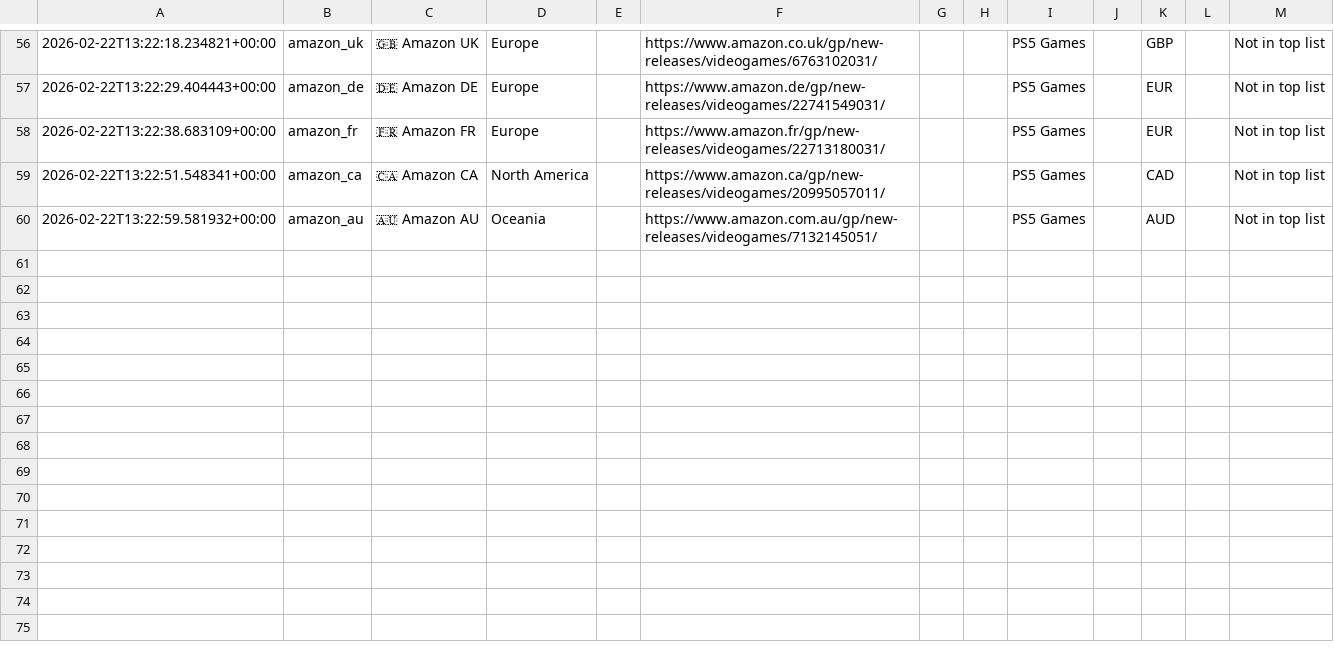
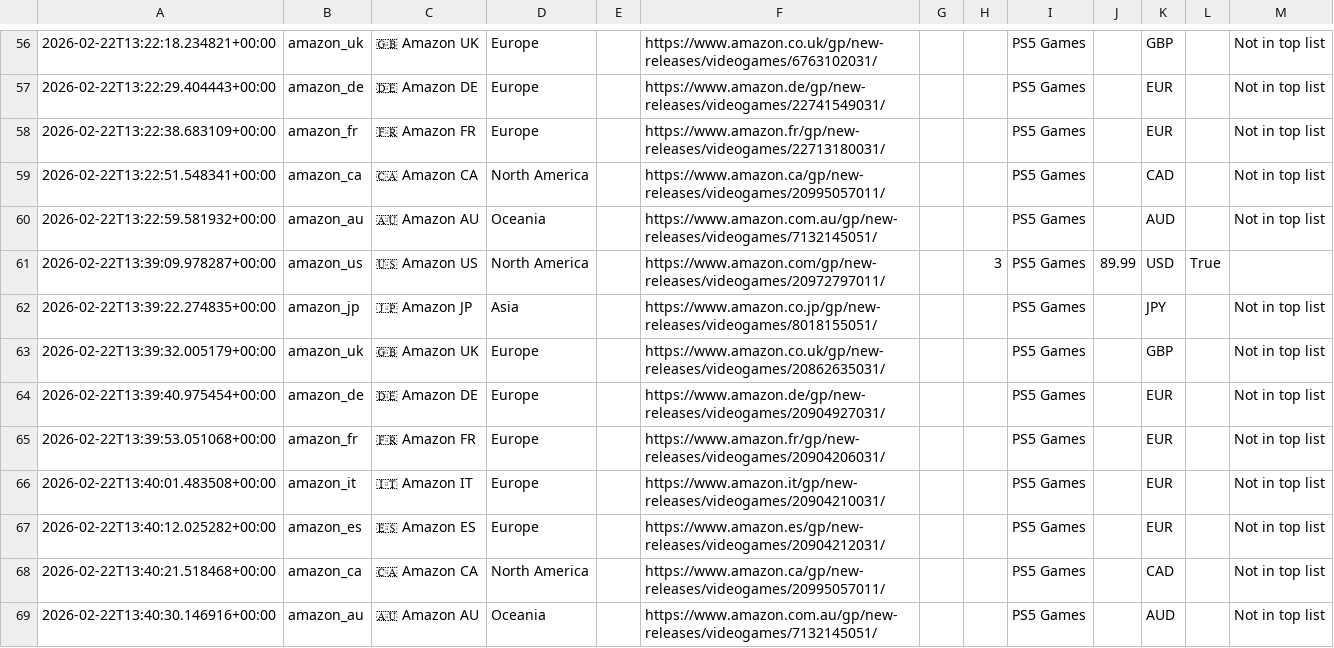
Before and after one commit to gonmau/black-desert-preorder-tracker, a CSV file: data/rankings.csv, drawn as a sheet; only a part is shown, gaps mark what is left out.

```diff
--- a/data/rankings.csv
+++ b/data/rankings.csv
@@ -60 +60,10 @@
 2026-02-22T13:22:59.581932+00:00,amazon_au,🇦🇺 Amazon AU,Oceania,,https://www.amazon.com.au/gp/new-releases/videogames/7132145051/,,,PS5 Games,,AUD,,Not in top list
+2026-02-22T13:39:09.978287+00:00,amazon_us,🇺🇸 Amazon US,North America,,https://www.amazon.com/gp/new-releases/videogames/20972797011/,,3,PS5 Games,89.99,USD,True,
+2026-02-22T13:39:22.274835+00:00,amazon_jp,🇯🇵 Amazon JP,Asia,,https://www.amazon.co.jp/gp/new-releases/videogames/8018155051/,,,PS5 Games,,JPY,,Not in top list
+2026-02-22T13:39:32.005179+00:00,amazon_uk,🇬🇧 Amazon UK,Europe,,https://www.amazon.co.uk/gp/new-releases/videogames/20862635031/,,,PS5 Games,,GBP,,Not in top list
+2026-02-22T13:39:40.975454+00:00,amazon_de,🇩🇪 Amazon DE,Europe,,https://www.amazon.de/gp/new-releases/videogames/20904927031/,,,PS5 Games,,EUR,,Not in top list
+2026-02-22T13:39:53.051068+00:00,amazon_fr,🇫🇷 Amazon FR,Europe,,https://www.amazon.fr/gp/new-releases/videogames/20904206031/,,,PS5 Games,,EUR,,Not in top list
+2026-02-22T13:40:01.483508+00:00,amazon_it,🇮🇹 Amazon IT,Europe,,https://www.amazon.it/gp/new-releases/videogames/20904210031/,,,PS5 Games,,EUR,,Not in top list
+2026-02-22T13:40:12.025282+00:00,amazon_es,🇪🇸 Amazon ES,Europe,,https://www.amazon.es/gp/new-releases/videogames/20904212031/,,,PS5 Games,,EUR,,Not in top list
+2026-02-22T13:40:21.518468+00:00,amazon_ca,🇨🇦 Amazon CA,North America,,https://www.amazon.ca/gp/new-releases/videogames/20995057011/,,,PS5 Games,,CAD,,Not in top list
+2026-02-22T13:40:30.146916+00:00,amazon_au,🇦🇺 Amazon AU,Oceania,,https://www.amazon.com.au/gp/new-releases/videogames/7132145051/,,,PS5 Games,,AUD,,Not in top list
```
Also changed, not shown: 1 other file.
